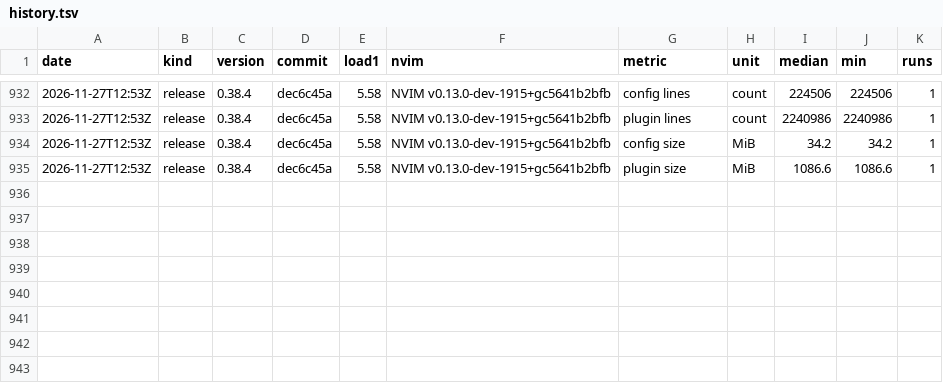
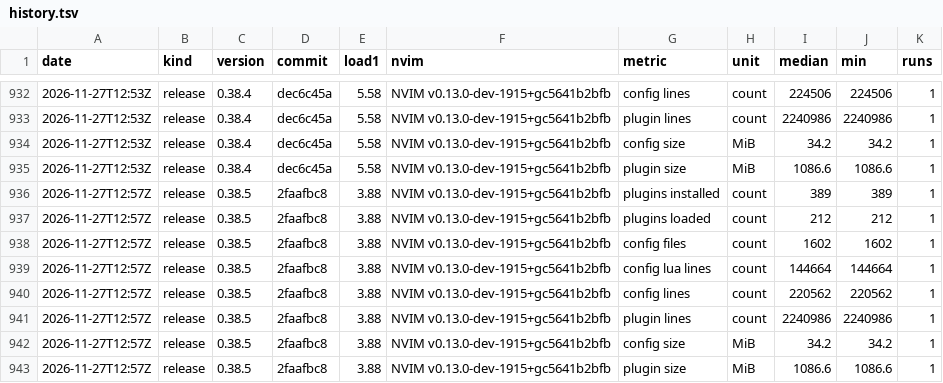
Before and after one commit to njhoffman/nvim, a TSV file: benchmarks/history.tsv, drawn as a sheet; only a part is shown, gaps mark what is left out.

Commit message:
v0.38.5: metrics
Metrics: recorded

```diff
--- a/benchmarks/history.tsv
+++ b/benchmarks/history.tsv
@@ -935 +935,9 @@ date	kind	version	commit	load1	nvim	metric	unit	median	min	runs
 2026-11-27T12:53Z	release	0.38.4	dec6c45a	5.58	NVIM v0.13.0-dev-1915+gc5641b2bfb	plugin size	MiB	1086.6	1086.6	1
+2026-11-27T12:57Z	release	0.38.5	2faafbc8	3.88	NVIM v0.13.0-dev-1915+gc5641b2bfb	plugins installed	count	389	389	1
+2026-11-27T12:57Z	release	0.38.5	2faafbc8	3.88	NVIM v0.13.0-dev-1915+gc5641b2bfb	plugins loaded	count	212	212	1
+2026-11-27T12:57Z	release	0.38.5	2faafbc8	3.88	NVIM v0.13.0-dev-1915+gc5641b2bfb	config files	count	1602	1602	1
+2026-11-27T12:57Z	release	0.38.5	2faafbc8	3.88	NVIM v0.13.0-dev-1915+gc5641b2bfb	config lua lines	count	144664	144664	1
+2026-11-27T12:57Z	release	0.38.5	2faafbc8	3.88	NVIM v0.13.0-dev-1915+gc5641b2bfb	config lines	count	220562	220562	1
+2026-11-27T12:57Z	release	0.38.5	2faafbc8	3.88	NVIM v0.13.0-dev-1915+gc5641b2bfb	plugin lines	count	2240986	2240986	1
+2026-11-27T12:57Z	release	0.38.5	2faafbc8	3.88	NVIM v0.13.0-dev-1915+gc5641b2bfb	config size	MiB	34.2	34.2	1
+2026-11-27T12:57Z	release	0.38.5	2faafbc8	3.88	NVIM v0.13.0-dev-1915+gc5641b2bfb	plugin size	MiB	1086.6	1086.6	1
```
Also changed, not shown: 1 other file.
